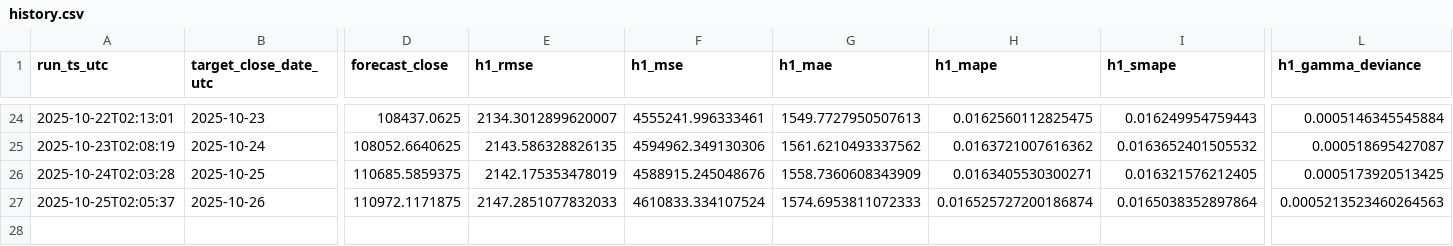
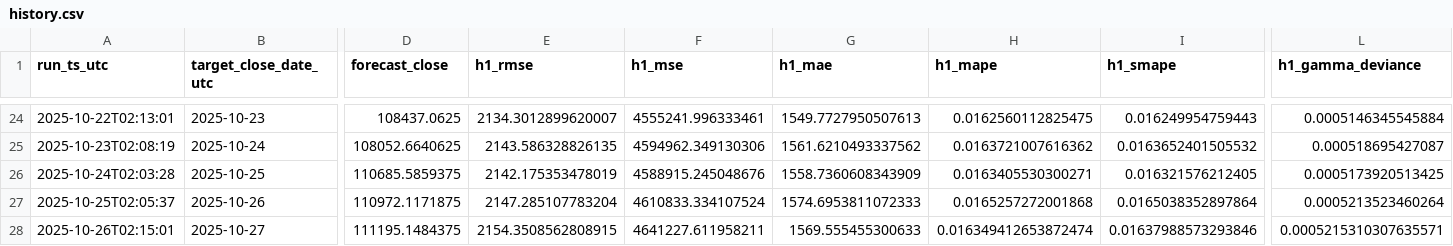
Before and after one commit to cielocielomimi/btcclose, a CSV file: out/history.csv, drawn as a sheet; only a part is shown, gaps mark what is left out; rows hold the shown columns only; the diff names each change by its address in the sheet, - before the commit and + after, or states it on an @@ line.

```diff
--- a/out/history.csv
+++ b/out/history.csv
-E27 (h1_rmse): 2147.2851077832033
+E27 (h1_rmse): 2147.285107783204
-H27 (h1_mape): 0.016525727200186874
+H27 (h1_mape): 0.0165257272001868
-L27 (h1_gamma_deviance): 0.0005213523460264563
+L27 (h1_gamma_deviance): 0.0005213523460264
+row 28: 2025-10-26T02:15:01 | 2025-10-27 | 111195.1484375 | 2154.3508562808915 | 4641227.611958211 | 1569.555455300633 | 0.016349412653872474 | 0.01637988573293846 | 0.0005215310307635571
```
Also changed, not shown: 1 other file.
